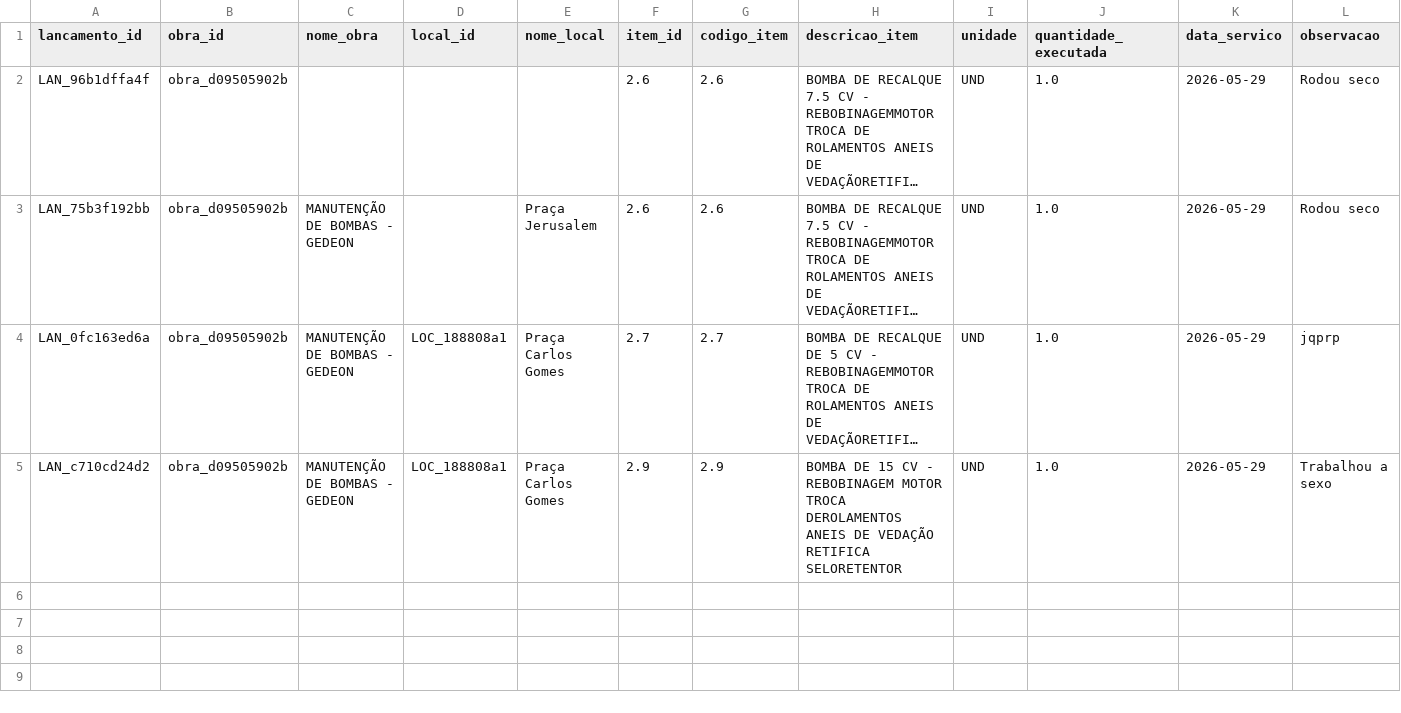
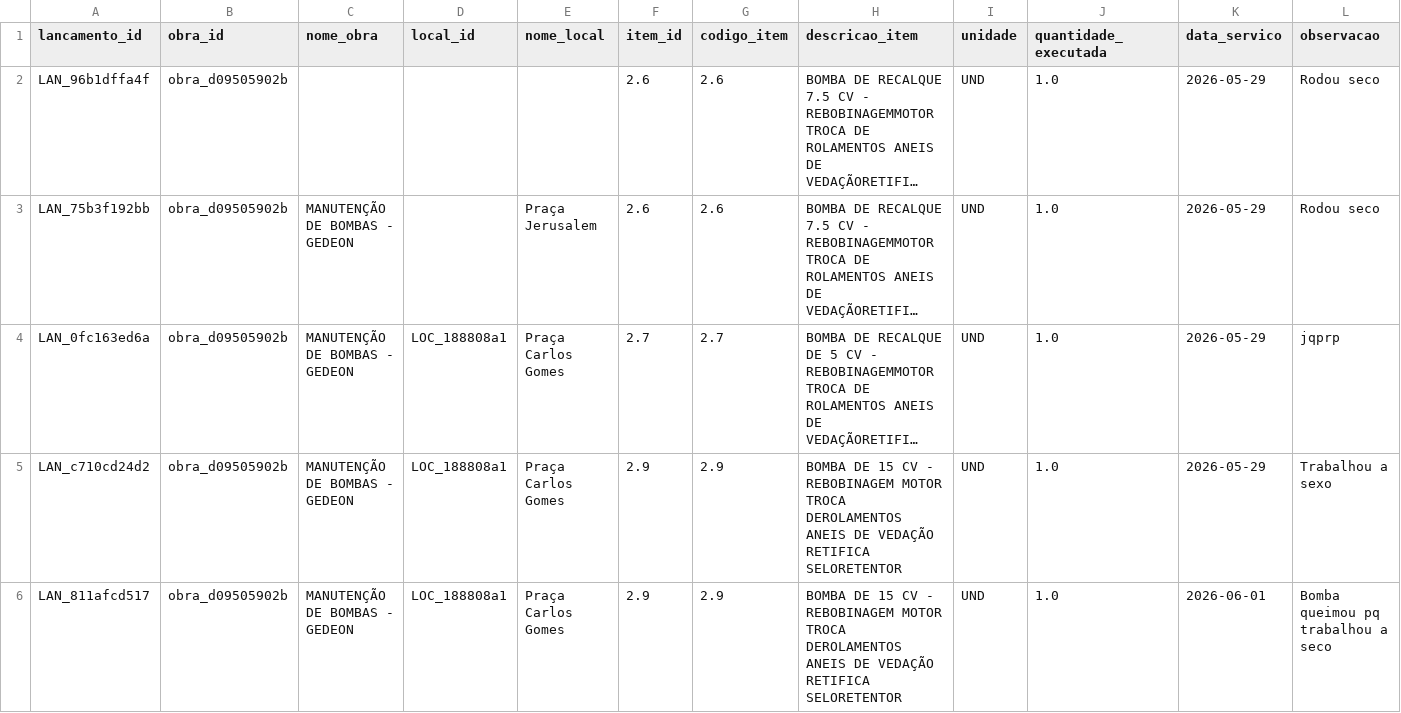
Before and after one commit to fabioser-ai/dragagem-app, a CSV file: data/medicoes/lancamentos_trabalho.csv, drawn as a sheet; only a part is shown; long unchanged cells end in …; rows hold the shown columns only; the diff names each change by its address in the sheet, - before the commit and + after, or states it on an @@ line.

Commit message:
Update data/medicoes/lancamentos_trabalho.csv

```diff
--- a/data/medicoes/lancamentos_trabalho.csv
+++ b/data/medicoes/lancamentos_trabalho.csv
+row 6: LAN_811afcd517 | obra_d09505902b | MANUTENÇÃO DE BOMBAS - GEDEON | LOC_188808a1 | Praça Carlos Gomes | 2.9 | 2.9 | BOMBA DE 15 CV - REBOBINAGEM MOTOR TROCA DEROLAMENTOS ANEIS DE VEDAÇÃO RETIFICA SELORETENTOR | UND | 1.0 | 2026-06-01 | Bomba queimou pq trabalhou a seco
```
